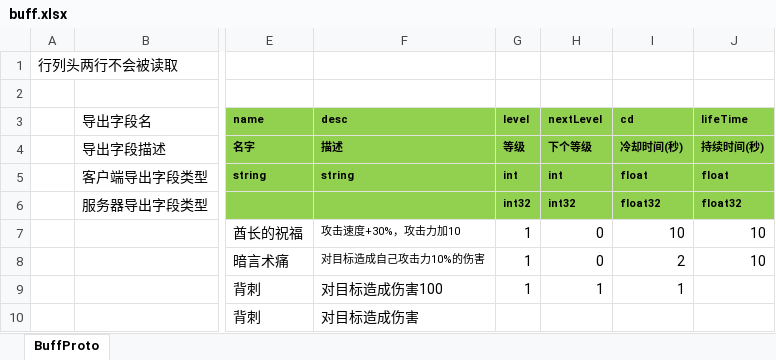
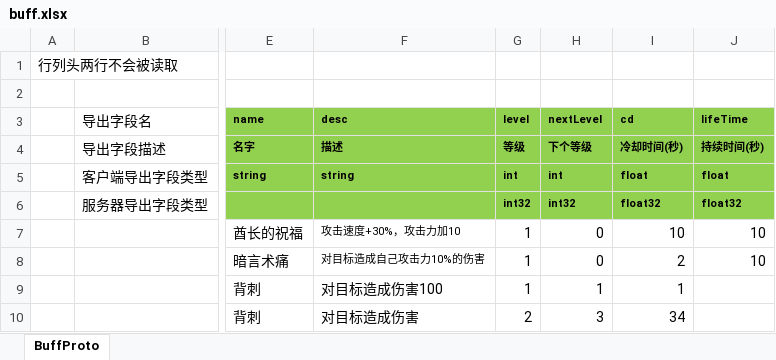
Before and after one commit to east-eden/excel, an Excel workbook: buff.xlsx, sheet BuffProto, drawn as a sheet; only a part is shown, gaps mark what is left out; values as stored, in another font and other column widths than the file's, no borders; the diff names each change by its address in the sheet, - before the commit and + after, or states it on an @@ line.

Commit message:
填写基础属性

```diff
--- a/buff.xlsx (sheet BuffProto)
+++ b/buff.xlsx (sheet BuffProto)
-G10 (level): (empty)
+G10 (level): 2
-H10 (nextLevel): (empty)
+H10 (nextLevel): 3
-I10 (cd): (empty)
+I10 (cd): 34
```
